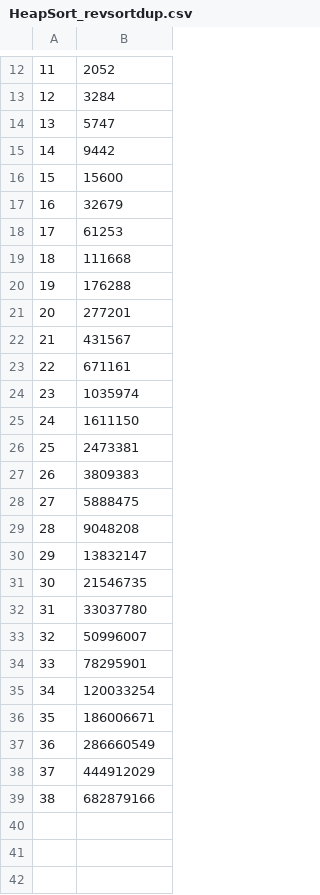
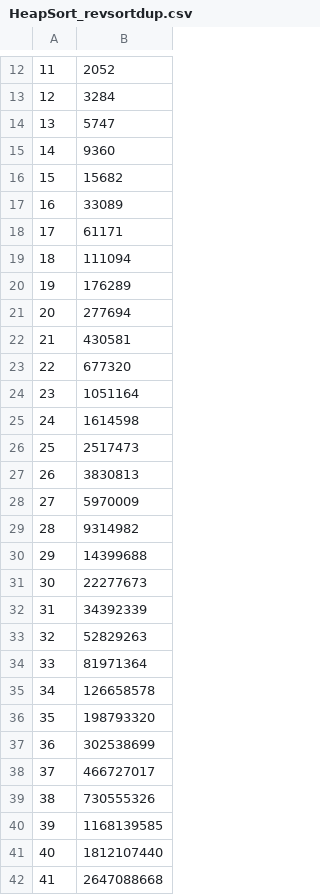
Before and after one commit to tejas238/Sort-Analysis, a CSV file: dataout/HeapSort_revsortdup.csv, drawn as a sheet; only a part is shown, gaps mark what is left out; the diff covers the shown part only; the diff names each change by its address in the sheet, - before the commit and + after, or states it on an @@ line.

```diff
--- a/dataout/HeapSort_revsortdup.csv
+++ b/dataout/HeapSort_revsortdup.csv
-B15: 9442
+B15: 9360
-B16: 15600
+B16: 15682
-B17: 32679
+B17: 33089
-B18: 61253
+B18: 61171
-B19: 111668
+B19: 111094
-B20: 176288
+B20: 176289
-B21: 277201
+B21: 277694
-B22: 431567
+B22: 430581
-B23: 671161
+B23: 677320
-B24: 1035974
+B24: 1051164
-B25: 1611150
+B25: 1614598
-B26: 2473381
+B26: 2517473
-B27: 3809383
+B27: 3830813
-B28: 5888475
+B28: 5970009
-B29: 9048208
+B29: 9314982
-B30: 13832147
+B30: 14399688
-B31: 21546735
+B31: 22277673
-B32: 33037780
+B32: 34392339
-B33: 50996007
+B33: 52829263
-B34: 78295901
+B34: 81971364
-B35: 120033254
+B35: 126658578
-B36: 186006671
+B36: 198793320
-B37: 286660549
+B37: 302538699
-B38: 444912029
+B38: 466727017
-B39: 682879166
+B39: 730555326
+row 40: 39 | 1168139585
+row 41: 40 | 1812107440
+row 42: 41 | 2647088668
```
Also changed, not shown: 4 added rows, 1 removed row, 6 edited cells and row numbers in column A elsewhere in this file, dataout/HeapSort_almostrevsortdup.csv, dataout/HeapSort_revsortuniq.csv, 34 other files.
